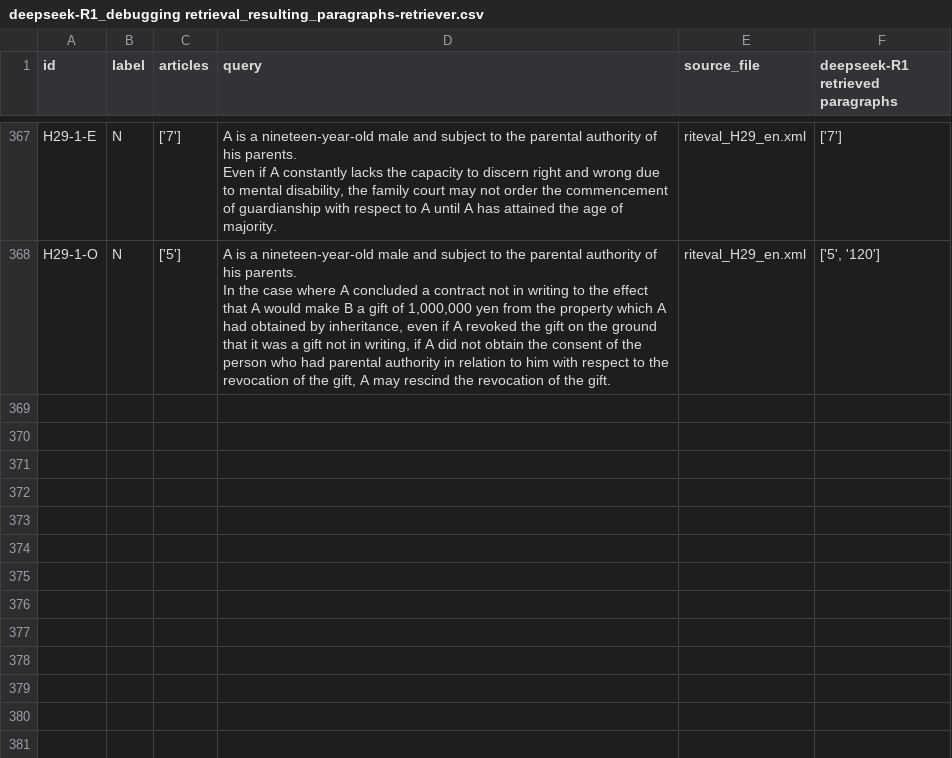
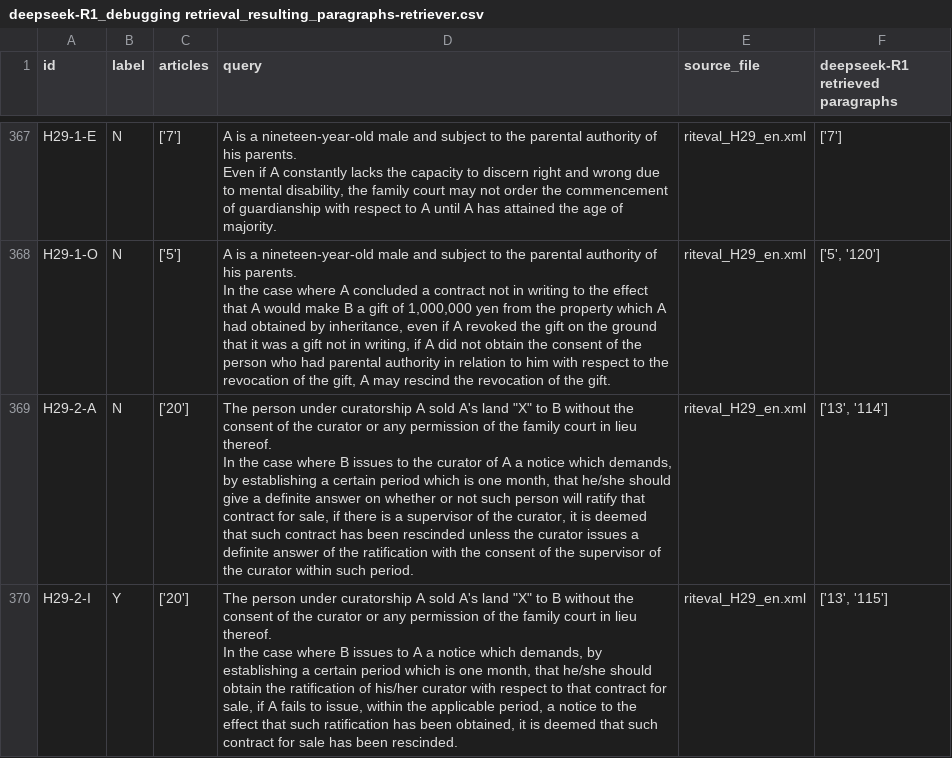
Before and after one commit to Marc8350/baresults, a CSV file: deepseek-R1_debugging retrieval_resulting_paragraphs-retriever.csv, drawn as a sheet; only a part is shown, gaps mark what is left out.

Commit message:
Update Excel files Mon 10 Mar 2025 10:09:58 PM CET

```diff
--- a/deepseek-R1_debugging retrieval_resulting_paragraphs-retriever.csv
+++ b/deepseek-R1_debugging retrieval_resulting_paragraphs-retriever.csv
@@ -386 +386,5 @@ H29-1-O,N,['5'],"A is a nineteen-year-old male and subject to the parental autho
 In the case where A concluded a contract not in writing to the effect that A would make B a gift of 1,000,000 yen from the property which A had obtained by inheritance, even if A revoked the gift on the ground that it was a gift not in writing, if A did not obtain the consent of the person who had parental authority in relation to him with respect to the revocation of the gift, A may rescind the revocation of the gift.",riteval_H29_en.xml,"['5', '120']"
+H29-2-A,N,['20'],"The person under curatorship A sold A's land ""X"" to B without the consent of the curator or any permission of the family court in lieu thereof.
+In the case where B issues to the curator of A a notice which demands, by establishing a certain period which is one month, that he/she should give a definite answer on whether or not such person will ratify that contract for sale, if there is a supervisor of the curator, it is deemed that such contract has been rescinded unless the curator issues a definite answer of the ratification with the consent of the supervisor of the curator within such period.",riteval_H29_en.xml,"['13', '114']"
+H29-2-I,Y,['20'],"The person under curatorship A sold A's land ""X"" to B without the consent of the curator or any permission of the family court in lieu thereof.
+In the case where B issues to A a notice which demands, by establishing a certain period which is one month, that he/she should obtain the ratification of his/her curator with respect to that contract for sale, if A fails to issue, within the applicable period, a notice to the effect that such ratification has been obtained, it is deemed that such contract for sale has been rescinded.",riteval_H29_en.xml,"['13', '115']"
```
